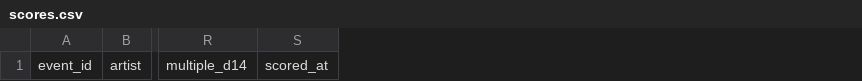
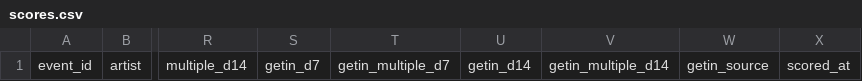
Before and after one commit to TylerWichman/presalewatch, a CSV file: db/scores.csv, drawn as a sheet; only a part is shown, gaps mark what is left out; the diff names each change by its address in the sheet, - before the commit and + after, or states it on an @@ line.

```diff
--- a/db/scores.csv
+++ b/db/scores.csv
+column S, row 1: getin_d7
+column T, row 1: getin_multiple_d7
+column U, row 1: getin_d14
+column V, row 1: getin_multiple_d14
+column W, row 1: getin_source
```
Also changed, not shown: db/artists.csv, db/venues.csv, 4 other files.
